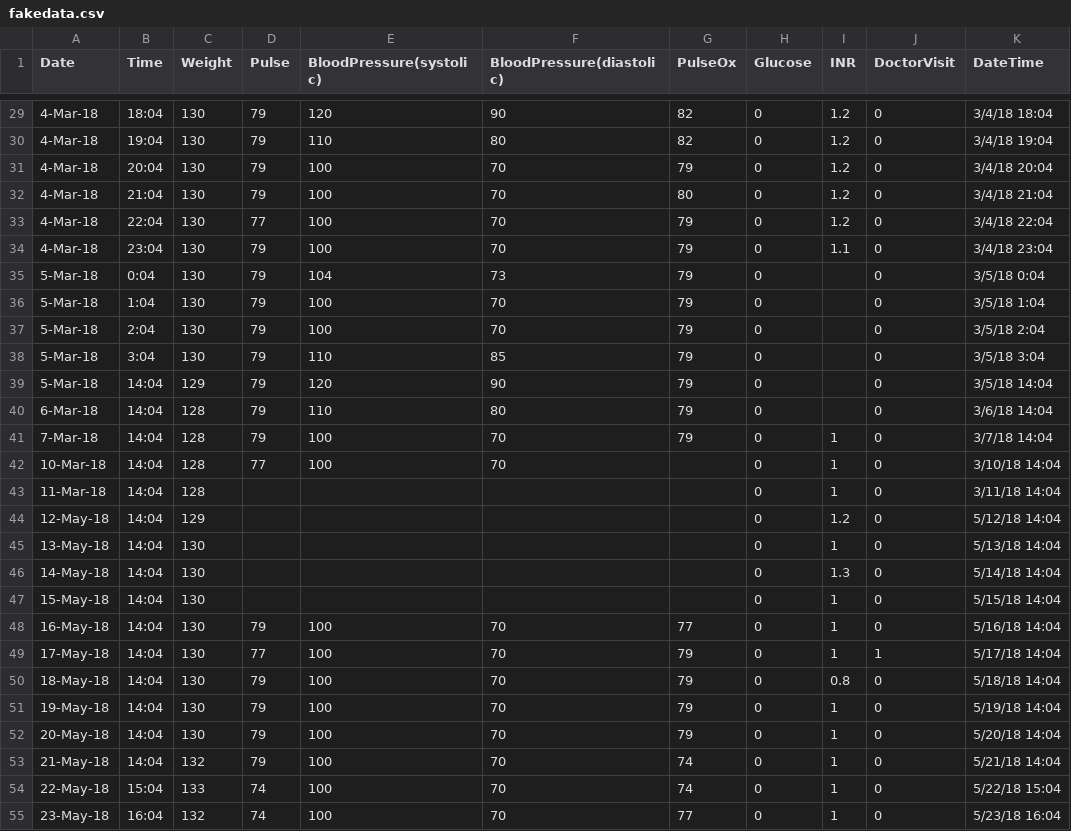
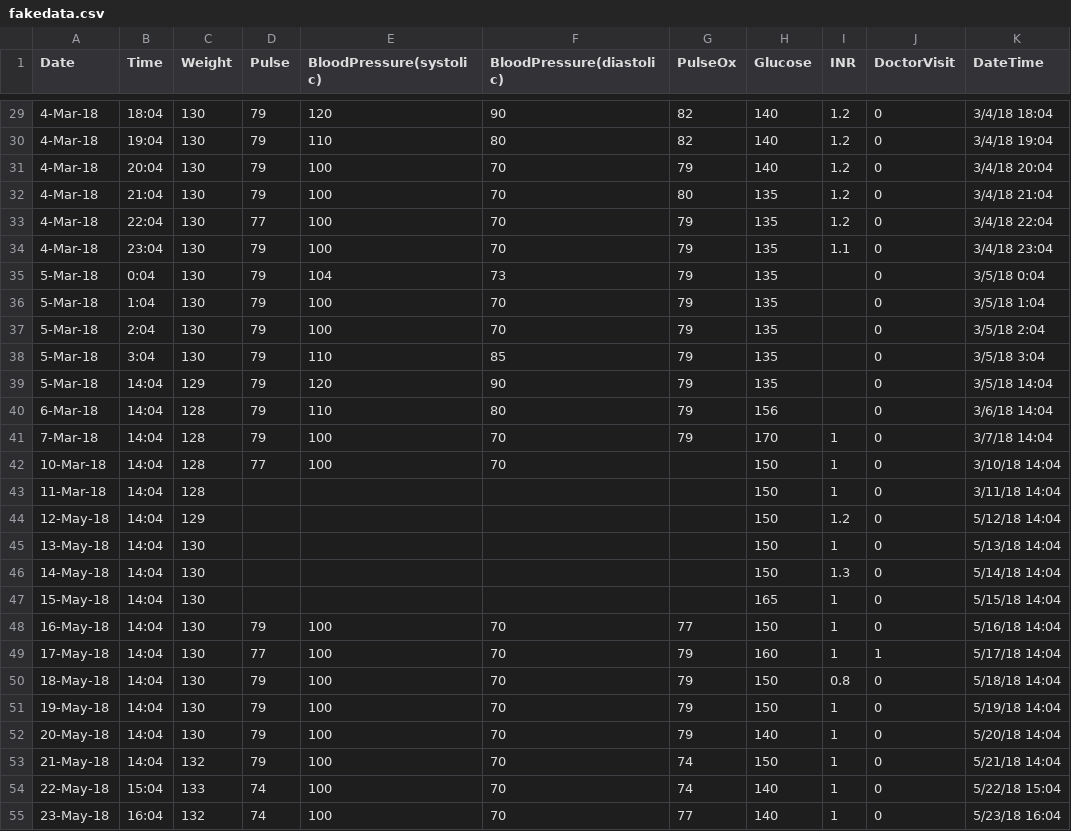
Before and after one commit to xlulu/ehr_flowsheet_vis, a CSV file: data/fakedata.csv, drawn as a sheet; only a part is shown, gaps mark what is left out; the diff covers the shown part only.

```diff
--- a/data/fakedata.csv
+++ b/data/fakedata.csv
@@ -29,27 +29,27 @@
-4-Mar-18,18:04,130,79,120,90,82,0,1.2,0,3/4/18 18:04
-4-Mar-18,19:04,130,79,110,80,82,0,1.2,0,3/4/18 19:04
-4-Mar-18,20:04,130,79,100,70,79,0,1.2,0,3/4/18 20:04
-4-Mar-18,21:04,130,79,100,70,80,0,1.2,0,3/4/18 21:04
-4-Mar-18,22:04,130,77,100,70,79,0,1.2,0,3/4/18 22:04
-4-Mar-18,23:04,130,79,100,70,79,0,1.1,0,3/4/18 23:04
-5-Mar-18,0:04,130,79,104,73,79,0,,0,3/5/18 0:04
-5-Mar-18,1:04,130,79,100,70,79,0,,0,3/5/18 1:04
-5-Mar-18,2:04,130,79,100,70,79,0,,0,3/5/18 2:04
-5-Mar-18,3:04,130,79,110,85,79,0,,0,3/5/18 3:04
-5-Mar-18,14:04,129,79,120,90,79,0,,0,3/5/18 14:04
-6-Mar-18,14:04,128,79,110,80,79,0,,0,3/6/18 14:04
-7-Mar-18,14:04,128,79,100,70,79,0,1,0,3/7/18 14:04
-10-Mar-18,14:04,128,77,100,70,,0,1,0,3/10/18 14:04
-11-Mar-18,14:04,128,,,,,0,1,0,3/11/18 14:04
-12-May-18,14:04,129,,,,,0,1.2,0,5/12/18 14:04
-13-May-18,14:04,130,,,,,0,1,0,5/13/18 14:04
-14-May-18,14:04,130,,,,,0,1.3,0,5/14/18 14:04
-15-May-18,14:04,130,,,,,0,1,0,5/15/18 14:04
-16-May-18,14:04,130,79,100,70,77,0,1,0,5/16/18 14:04
-17-May-18,14:04,130,77,100,70,79,0,1,1,5/17/18 14:04
-18-May-18,14:04,130,79,100,70,79,0,0.8,0,5/18/18 14:04
-19-May-18,14:04,130,79,100,70,79,0,1,0,5/19/18 14:04
-20-May-18,14:04,130,79,100,70,79,0,1,0,5/20/18 14:04
-21-May-18,14:04,132,79,100,70,74,0,1,0,5/21/18 14:04
-22-May-18,15:04,133,74,100,70,74,0,1,0,5/22/18 15:04
-23-May-18,16:04,132,74,100,70,77,0,1,0,5/23/18 16:04
+4-Mar-18,18:04,130,79,120,90,82,140,1.2,0,3/4/18 18:04
+4-Mar-18,19:04,130,79,110,80,82,140,1.2,0,3/4/18 19:04
+4-Mar-18,20:04,130,79,100,70,79,140,1.2,0,3/4/18 20:04
+4-Mar-18,21:04,130,79,100,70,80,135,1.2,0,3/4/18 21:04
+4-Mar-18,22:04,130,77,100,70,79,135,1.2,0,3/4/18 22:04
+4-Mar-18,23:04,130,79,100,70,79,135,1.1,0,3/4/18 23:04
+5-Mar-18,0:04,130,79,104,73,79,135,,0,3/5/18 0:04
+5-Mar-18,1:04,130,79,100,70,79,135,,0,3/5/18 1:04
+5-Mar-18,2:04,130,79,100,70,79,135,,0,3/5/18 2:04
+5-Mar-18,3:04,130,79,110,85,79,135,,0,3/5/18 3:04
+5-Mar-18,14:04,129,79,120,90,79,135,,0,3/5/18 14:04
+6-Mar-18,14:04,128,79,110,80,79,156,,0,3/6/18 14:04
+7-Mar-18,14:04,128,79,100,70,79,170,1,0,3/7/18 14:04
+10-Mar-18,14:04,128,77,100,70,,150,1,0,3/10/18 14:04
+11-Mar-18,14:04,128,,,,,150,1,0,3/11/18 14:04
+12-May-18,14:04,129,,,,,150,1.2,0,5/12/18 14:04
+13-May-18,14:04,130,,,,,150,1,0,5/13/18 14:04
+14-May-18,14:04,130,,,,,150,1.3,0,5/14/18 14:04
+15-May-18,14:04,130,,,,,165,1,0,5/15/18 14:04
+16-May-18,14:04,130,79,100,70,77,150,1,0,5/16/18 14:04
+17-May-18,14:04,130,77,100,70,79,160,1,1,5/17/18 14:04
+18-May-18,14:04,130,79,100,70,79,150,0.8,0,5/18/18 14:04
+19-May-18,14:04,130,79,100,70,79,150,1,0,5/19/18 14:04
+20-May-18,14:04,130,79,100,70,79,140,1,0,5/20/18 14:04
+21-May-18,14:04,132,79,100,70,74,150,1,0,5/21/18 14:04
+22-May-18,15:04,133,74,100,70,74,140,1,0,5/22/18 15:04
+23-May-18,16:04,132,74,100,70,77,140,1,0,5/23/18 16:04
```
Also changed, not shown: 33 edited cells elsewhere in this file, 1 other file.
